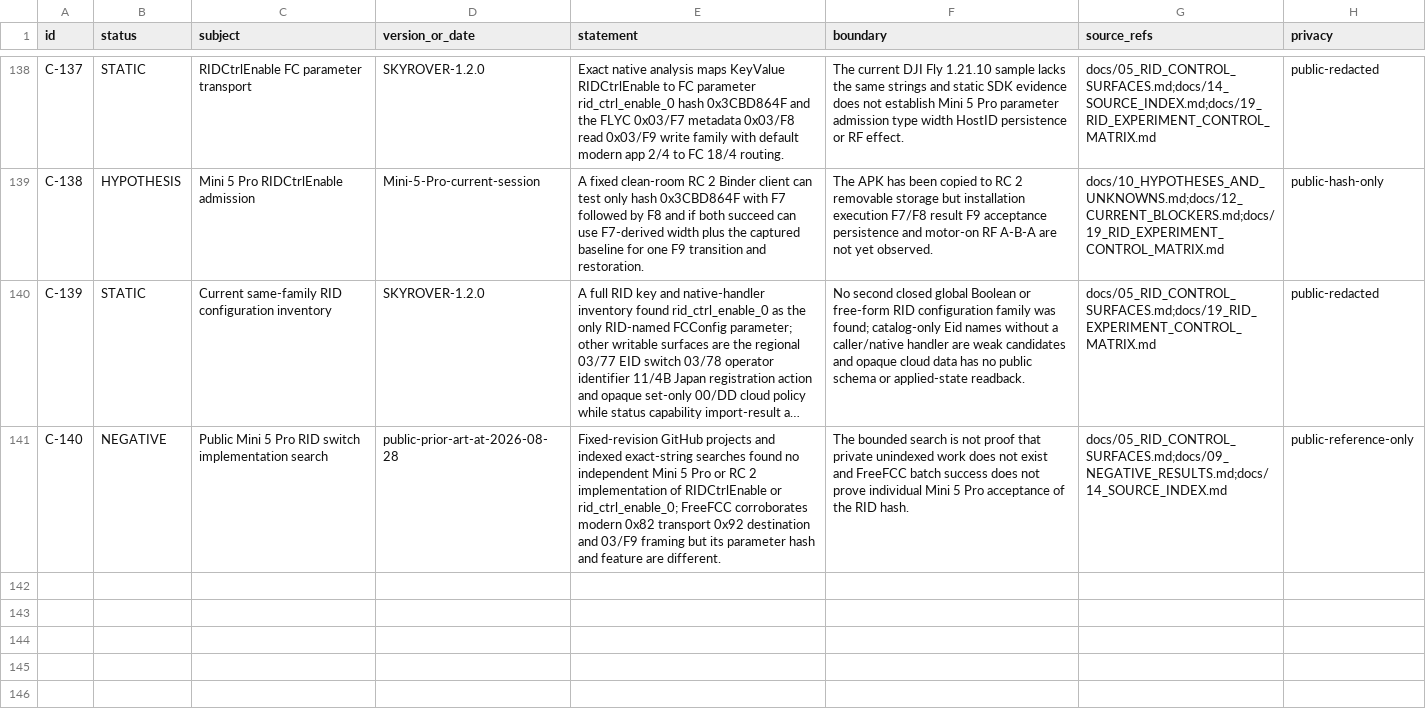
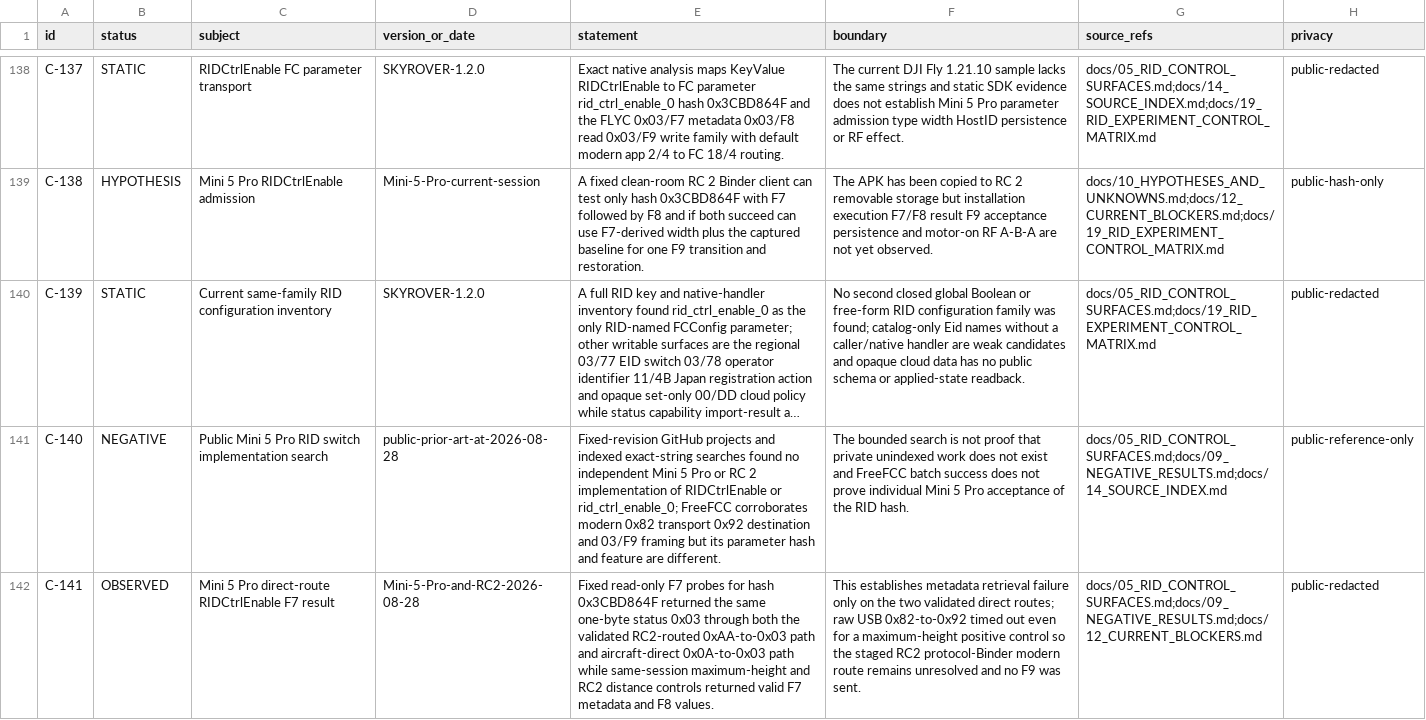
Before and after one commit to Sapphire-Rapids/DJI-RC2-Mini5Pro-Research, a CSV file: evidence/claims.csv, drawn as a sheet; only a part is shown, gaps mark what is left out; long unchanged cells end in …; the diff names each change by its address in the sheet, - before the commit and + after, or states it on an @@ line.

Commit message:
docs: record live RIDCtrlEnable direct probe

```diff
--- a/evidence/claims.csv
+++ b/evidence/claims.csv
+row 142: C-141 | OBSERVED | Mini 5 Pro direct-route RIDCtrlEnable F7 result | Mini-5-Pro-and-RC2-2026-08-28 | Fixed read-only F7 probes for hash 0x3CBD864F returned the same one-byte status 0x03 through both the validated RC2-routed 0xAA-to-0x03 path and aircraft-direct 0x0A-to-0x03 path while same-session maximum-height and RC2 distance controls returned valid F7 metadata and F8 values. | This establishes metadata retrieval failure only on the two validated direct routes; raw USB 0x82-to-0x92 timed out even for a maximum-height positive control so the staged RC2 protocol-Binder modern route remains unresolved and no F9 was sent. | docs/05_RID_CONTROL_SURFACES.md;docs/09_NEGATIVE_RESULTS.md;docs/12_CURRENT_BLOCKERS.md | public-redacted
```
Also changed, not shown: 10 other files.
